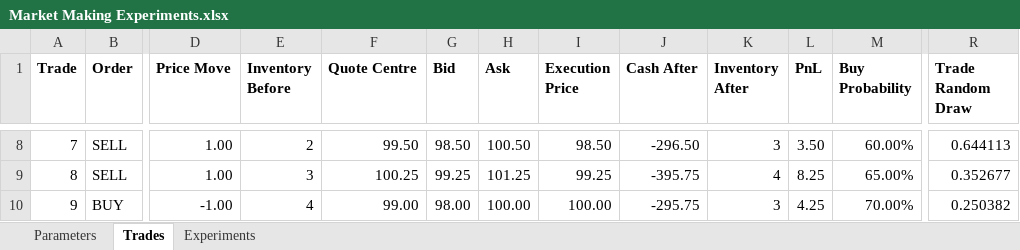
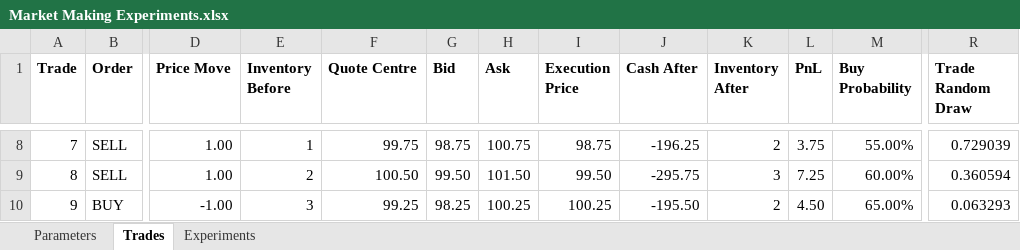
Before and after one commit to Zitang123/Market-Making-and-Inventory-Risk, an Excel workbook: Excel/Market Making Experiments.xlsx, sheet Trades, drawn as a sheet; only a part is shown, gaps mark what is left out; values as stored, in another font and other column widths than the file's, no borders; the diff covers the shown part only; the diff names each change by its address in the sheet, - before the commit and + after, or states it on an @@ line.

```diff
--- a/Excel/Market Making Experiments.xlsx (sheet Trades)
+++ b/Excel/Market Making Experiments.xlsx (sheet Trades)
-E8 (Inventory Before): 2
+E8 (Inventory Before): 1
-F8 (Quote Centre): 99.50
+F8 (Quote Centre): 99.75
-G8 (Bid): 98.50
+G8 (Bid): 98.75
-H8 (Ask): 100.50
+H8 (Ask): 100.75
-I8 (Execution Price): 98.50
+I8 (Execution Price): 98.75
-J8 (Cash After): -296.50
+J8 (Cash After): -196.25
-K8 (Inventory After): 3
+K8 (Inventory After): 2
-L8 (PnL): 3.50
+L8 (PnL): 3.75
-M8 (Buy Probability): 60.00%
+M8 (Buy Probability): 55.00%
-R8 (Trade Random Draw): 0.644113
+R8 (Trade Random Draw): 0.729039
-E9 (Inventory Before): 3
+E9 (Inventory Before): 2
-F9 (Quote Centre): 100.25
+F9 (Quote Centre): 100.50
-G9 (Bid): 99.25
+G9 (Bid): 99.50
-H9 (Ask): 101.25
+H9 (Ask): 101.50
-I9 (Execution Price): 99.25
+I9 (Execution Price): 99.50
-J9 (Cash After): -395.75
+J9 (Cash After): -295.75
-K9 (Inventory After): 4
+K9 (Inventory After): 3
-L9 (PnL): 8.25
+L9 (PnL): 7.25
-M9 (Buy Probability): 65.00%
+M9 (Buy Probability): 60.00%
-R9 (Trade Random Draw): 0.352677
+R9 (Trade Random Draw): 0.360594
-E10 (Inventory Before): 4
+E10 (Inventory Before): 3
-F10 (Quote Centre): 99.00
+F10 (Quote Centre): 99.25
-G10 (Bid): 98.00
+G10 (Bid): 98.25
-H10 (Ask): 100.00
+H10 (Ask): 100.25
-I10 (Execution Price): 100.00
+I10 (Execution Price): 100.25
-J10 (Cash After): -295.75
+J10 (Cash After): -195.50
-K10 (Inventory After): 3
+K10 (Inventory After): 2
-L10 (PnL): 4.25
+L10 (PnL): 4.50
-M10 (Buy Probability): 70.00%
+M10 (Buy Probability): 65.00%
-R10 (Trade Random Draw): 0.250382
+R10 (Trade Random Draw): 0.063293
```
Also changed, not shown: 129 edited cells elsewhere in this sheet, sheet Experiments, 1 other file.
